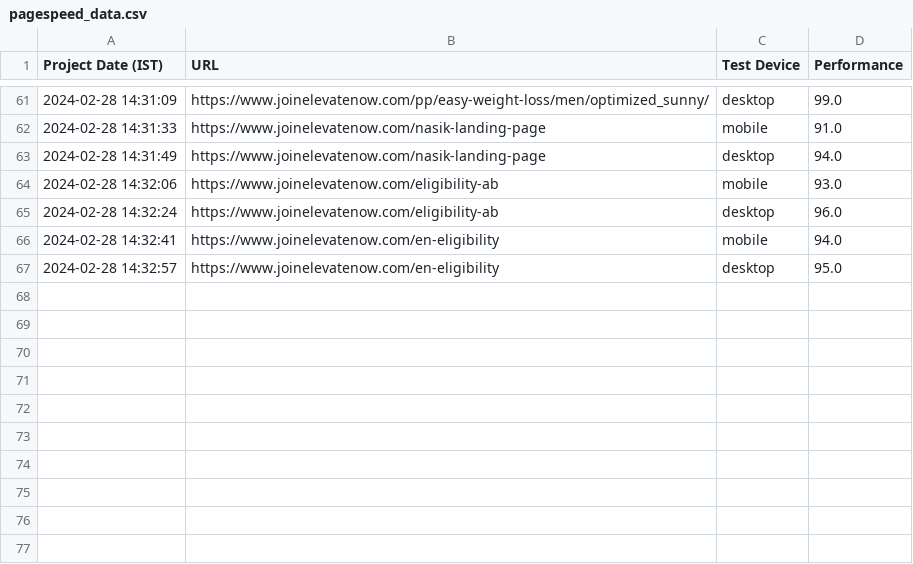
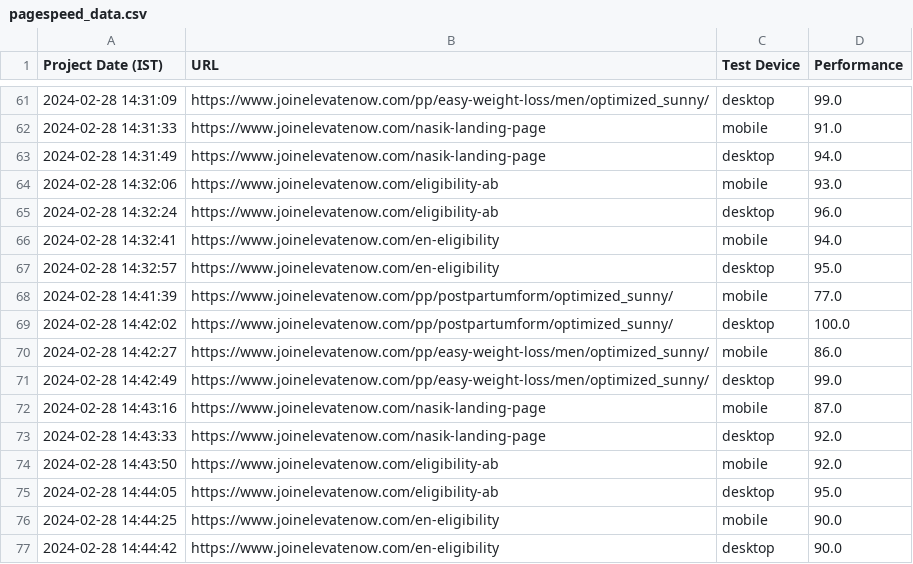
Before and after one commit to MonodeepMono/Nivaan, a CSV file: pagespeed_data.csv, drawn as a sheet; only a part is shown, gaps mark what is left out.

Commit message:
Changes

```diff
--- a/pagespeed_data.csv
+++ b/pagespeed_data.csv
@@ -67 +67,11 @@ Project Date (IST),URL,Test Device,Performance
 2024-02-28 14:32:57,https://www.joinelevatenow.com/en-eligibility,desktop,95.0
+2024-02-28 14:41:39,https://www.joinelevatenow.com/pp/postpartumform/optimized_sunny/,mobile,77.0
+2024-02-28 14:42:02,https://www.joinelevatenow.com/pp/postpartumform/optimized_sunny/,desktop,100.0
+2024-02-28 14:42:27,https://www.joinelevatenow.com/pp/easy-weight-loss/men/optimized_sunny/,mobile,86.0
+2024-02-28 14:42:49,https://www.joinelevatenow.com/pp/easy-weight-loss/men/optimized_sunny/,desktop,99.0
+2024-02-28 14:43:16,https://www.joinelevatenow.com/nasik-landing-page,mobile,87.0
+2024-02-28 14:43:33,https://www.joinelevatenow.com/nasik-landing-page,desktop,92.0
+2024-02-28 14:43:50,https://www.joinelevatenow.com/eligibility-ab,mobile,92.0
+2024-02-28 14:44:05,https://www.joinelevatenow.com/eligibility-ab,desktop,95.0
+2024-02-28 14:44:25,https://www.joinelevatenow.com/en-eligibility,mobile,90.0
+2024-02-28 14:44:42,https://www.joinelevatenow.com/en-eligibility,desktop,90.0
```
